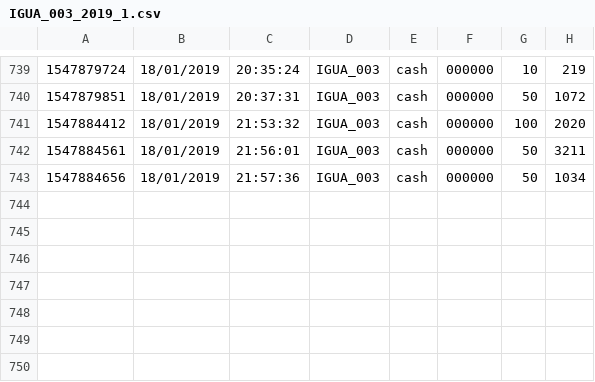
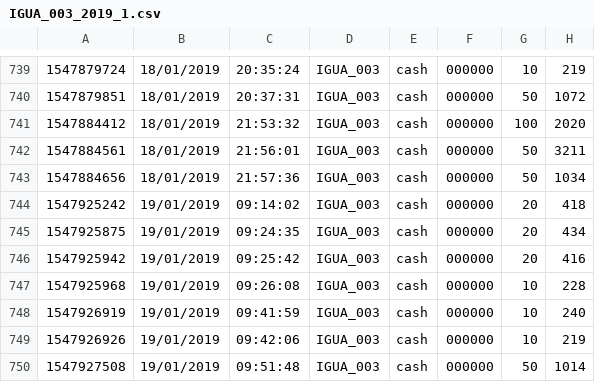
Before and after one commit to kikomayorga/igua-data, a CSV file: reportes/IGUA_003_2019_1.csv, drawn as a sheet; only a part is shown, gaps mark what is left out.

Commit message:
updating reports

```diff
--- a/reportes/IGUA_003_2019_1.csv
+++ b/reportes/IGUA_003_2019_1.csv
@@ -743 +743,8 @@
 1547884656, 18/01/2019, 21:57:36, IGUA_003, cash, 000000, 50, 1034
+1547925242, 19/01/2019, 09:14:02, IGUA_003, cash, 000000, 20, 418
+1547925875, 19/01/2019, 09:24:35, IGUA_003, cash, 000000, 20, 434
+1547925942, 19/01/2019, 09:25:42, IGUA_003, cash, 000000, 20, 416
+1547925968, 19/01/2019, 09:26:08, IGUA_003, cash, 000000, 10, 228
+1547926919, 19/01/2019, 09:41:59, IGUA_003, cash, 000000, 10, 240
+1547926926, 19/01/2019, 09:42:06, IGUA_003, cash, 000000, 10, 219
+1547927508, 19/01/2019, 09:51:48, IGUA_003, cash, 000000, 50, 1014
```
